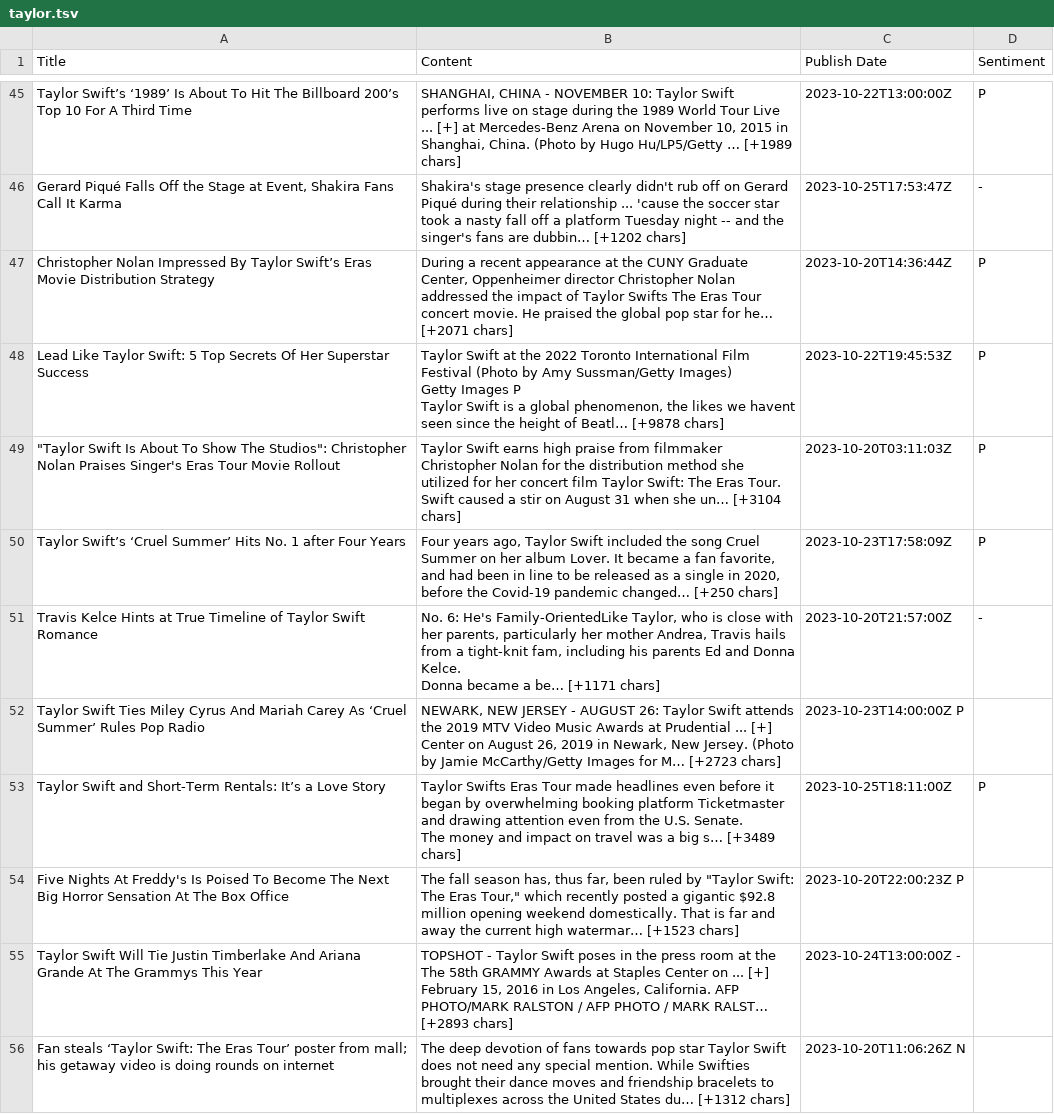
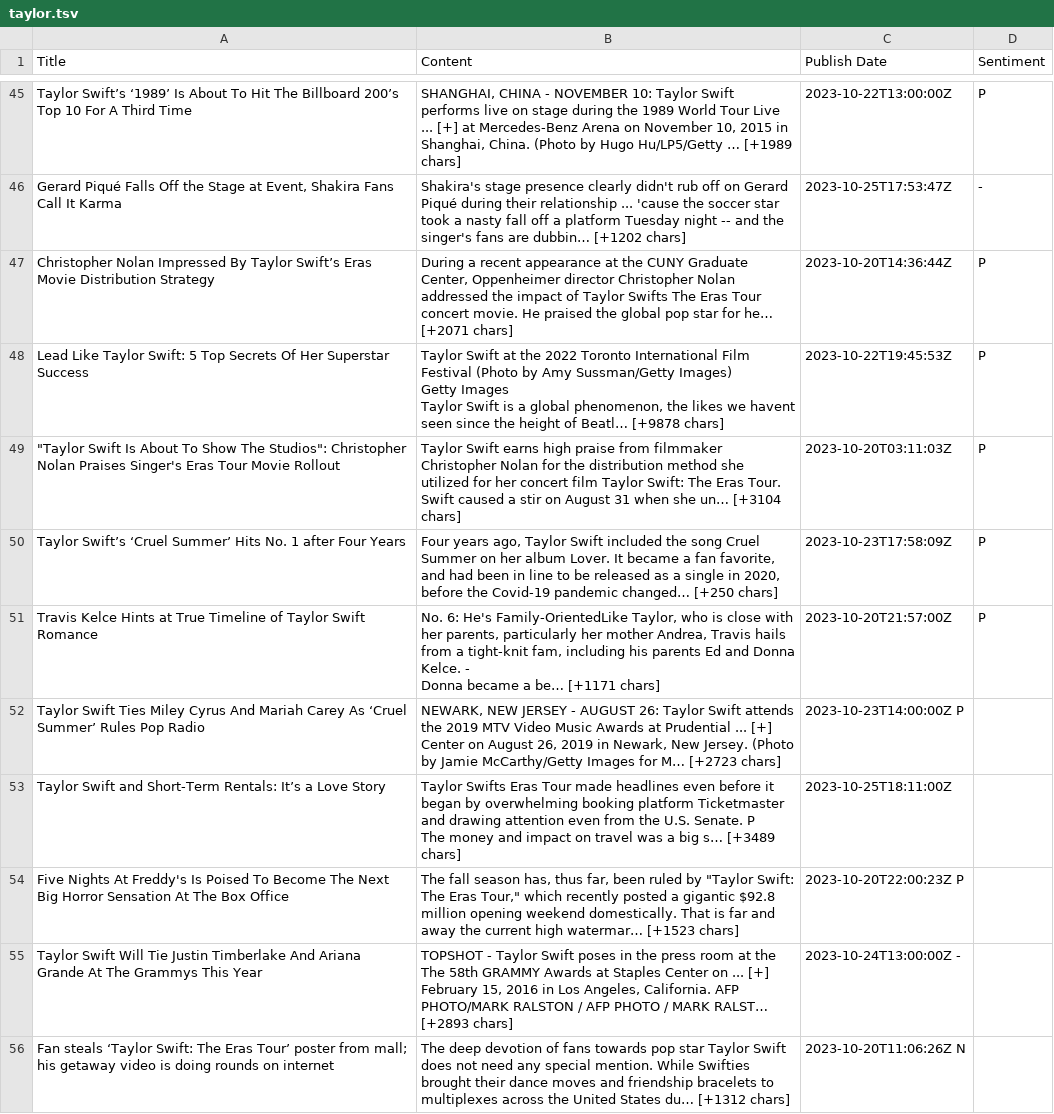
Before and after one commit to siomur/Taylor-Swift-in-the-Media, a TSV file: taylor.tsv, drawn as a sheet; only a part is shown, gaps mark what is left out; the diff covers the shown part only.

```diff
--- a/taylor.tsv
+++ b/taylor.tsv
@@ -65,12 +65,12 @@ Taylor Swift’s ‘1989’ Is About To Hit The Billboard 200’s Top 10 For A T
 Christopher Nolan Impressed By Taylor Swift’s Eras Movie Distribution Strategy	"During a recent appearance at the CUNY Graduate Center, Oppenheimer director Christopher Nolan addressed the impact of Taylor Swifts The Eras Tour concert movie. He praised the global pop star for he… [+2071 chars]"	2023-10-20T14:36:44Z	P
-Lead Like Taylor Swift: 5 Top Secrets Of Her Superstar Success	"Taylor Swift at the 2022 Toronto International Film Festival (Photo by Amy Sussman/Getty Images)
-Getty Images P
-Taylor Swift is a global phenomenon, the likes we havent seen since the height of Beatl… [+9878 chars]"	2023-10-22T19:45:53Z	P
+Lead Like Taylor Swift: 5 Top Secrets Of Her Superstar Success	"Taylor Swift at the 2022 Toronto International Film Festival (Photo by Amy Sussman/Getty Images)
+Getty Images
+Taylor Swift is a global phenomenon, the likes we havent seen since the height of Beatl… [+9878 chars]"	2023-10-22T19:45:53Z	P
 """Taylor Swift Is About To Show The Studios"": Christopher Nolan Praises Singer's Eras Tour Movie Rollout"	Taylor Swift earns high praise from filmmaker Christopher Nolan for the distribution method she utilized for her concert film Taylor Swift: The Eras Tour. Swift caused a stir on August 31 when she un… [+3104 chars]	2023-10-20T03:11:03Z	P
 Taylor Swift’s ‘Cruel Summer’ Hits No. 1 after Four Years	"Four years ago, Taylor Swift included the song Cruel Summer on her album Lover. It became a fan favorite, and had been in line to be released as a single in 2020, before the Covid-19 pandemic changed… [+250 chars]"	2023-10-23T17:58:09Z	P
-Travis Kelce Hints at True Timeline of Taylor Swift Romance	"No. 6: He's Family-OrientedLike Taylor, who is close with her parents, particularly her mother Andrea, Travis hails from a tight-knit fam, including his parents Ed and Donna Kelce.
-Donna became a be… [+1171 chars]"	2023-10-20T21:57:00Z	-
+Travis Kelce Hints at True Timeline of Taylor Swift Romance	"No. 6: He's Family-OrientedLike Taylor, who is close with her parents, particularly her mother Andrea, Travis hails from a tight-knit fam, including his parents Ed and Donna Kelce. -
+Donna became a be… [+1171 chars]"	2023-10-20T21:57:00Z	P
 Taylor Swift Ties Miley Cyrus And Mariah Carey As ‘Cruel Summer’ Rules Pop Radio	"NEWARK, NEW JERSEY - AUGUST 26: Taylor Swift attends the 2019 MTV Video Music Awards at Prudential ... [+] Center on August 26, 2019 in Newark, New Jersey. (Photo by Jamie McCarthy/Getty Images for M… [+2723 chars]"	2023-10-23T14:00:00Z P	
-Taylor Swift and Short-Term Rentals: It’s a Love Story	"Taylor Swifts Eras Tour made headlines even before it began by overwhelming booking platform Ticketmaster and drawing attention even from the U.S. Senate.  
-The money and impact on travel was a big s… [+3489 chars]"	2023-10-25T18:11:00Z	P
+Taylor Swift and Short-Term Rentals: It’s a Love Story	"Taylor Swifts Eras Tour made headlines even before it began by overwhelming booking platform Ticketmaster and drawing attention even from the U.S. Senate. P 
+The money and impact on travel was a big s… [+3489 chars]"	2023-10-25T18:11:00Z	
 Five Nights At Freddy's Is Poised To Become The Next Big Horror Sensation At The Box Office	"The fall season has, thus far, been ruled by ""Taylor Swift: The Eras Tour,"" which recently posted a gigantic $92.8 million opening weekend domestically. That is far and away the current high watermar… [+1523 chars]"	2023-10-20T22:00:23Z P	
```
Also changed, not shown: 31 edited cells elsewhere in this file.
